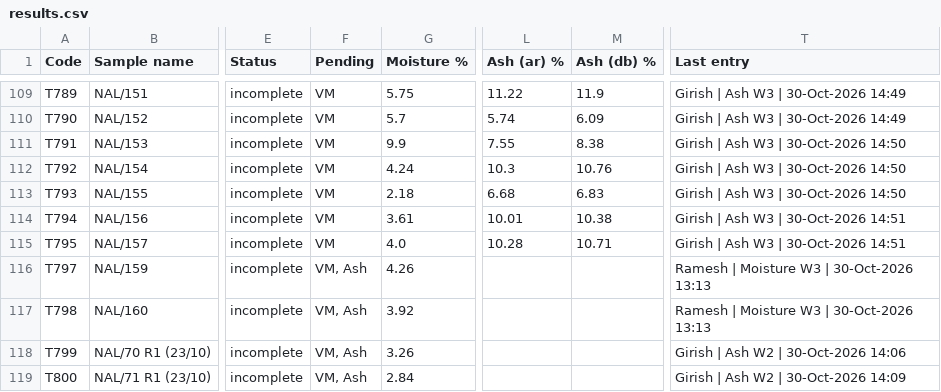
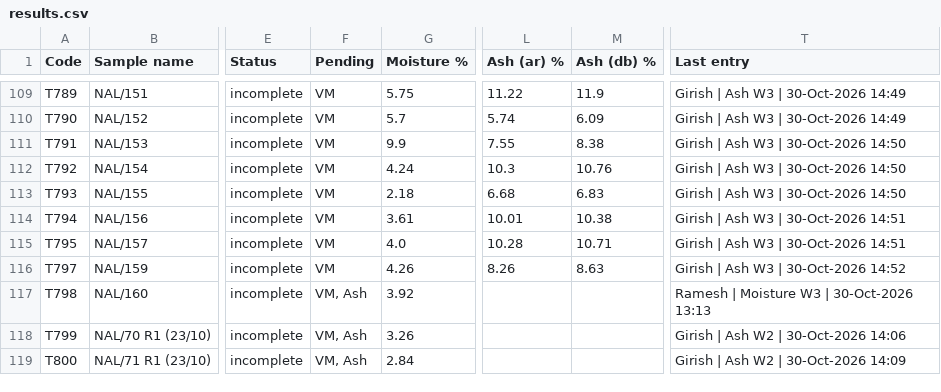
Before and after one commit to girish-vastrakar/weighing_data_QR, a CSV file: results.csv, drawn as a sheet; only a part is shown, gaps mark what is left out; the diff names each change by its address in the sheet, - before the commit and + after, or states it on an @@ line.

```diff
--- a/results.csv
+++ b/results.csv
-F116 (Pending): VM, Ash
+F116 (Pending): VM
-L116 (Ash (ar) %): (empty)
+L116 (Ash (ar) %): 8.26
-M116 (Ash (db) %): (empty)
+M116 (Ash (db) %): 8.63
-T116 (Last entry): Ramesh | Moisture W3 | 30-Oct-2026 13:13
+T116 (Last entry): Girish | Ash W3 | 30-Oct-2026 14:52
```
Also changed, not shown: 1 other file.
